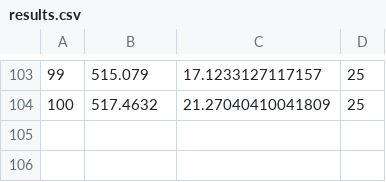
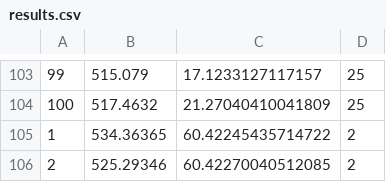
Before and after one commit to maomiko/TRY, a CSV file: results/l2seg_dataset/results.csv, drawn as a sheet; only a part is shown, gaps mark what is left out; the diff names each change by its address in the sheet, - before the commit and + after, or states it on an @@ line.

```diff
--- a/results/l2seg_dataset/results.csv
+++ b/results/l2seg_dataset/results.csv
+row 105: 1 | 534.36365 | 60.42245435714722 | 2
+row 106: 2 | 525.29346 | 60.42270040512085 | 2
```
Also changed, not shown: 4 other files.
